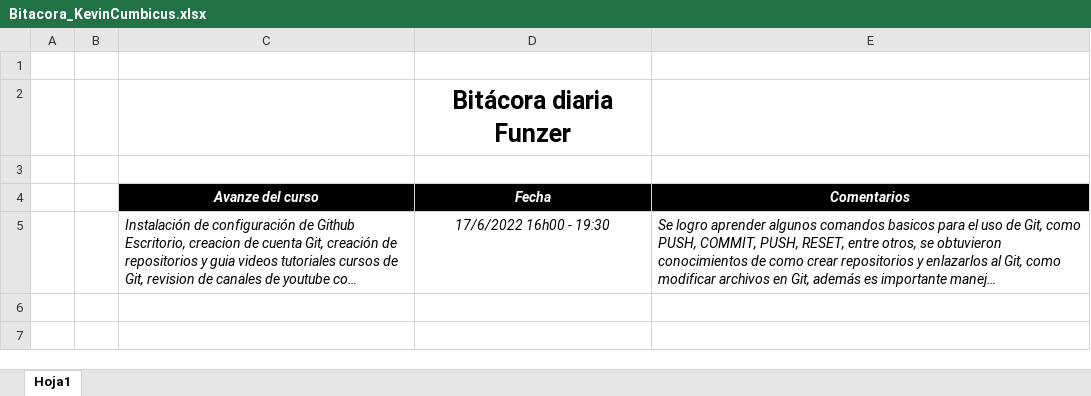
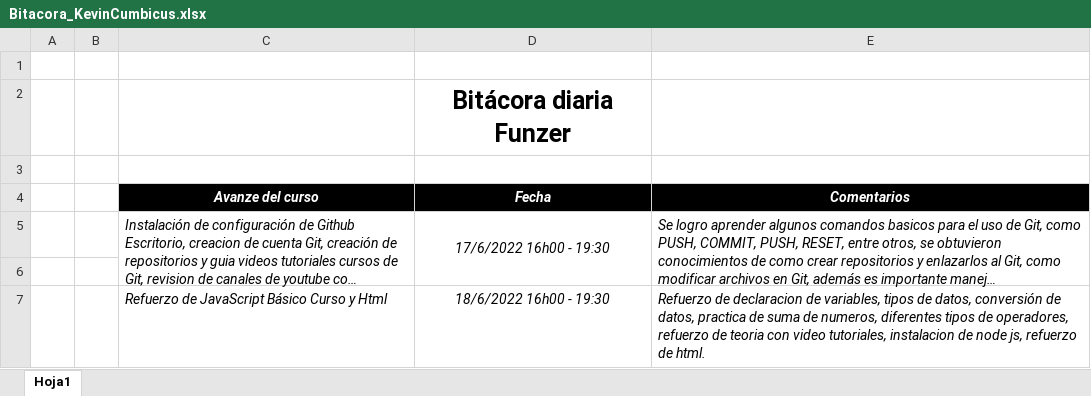
Before and after one commit to KevinC29/Bitacora, an Excel workbook: Bitacora/Bitacora_KevinCumbicus.xlsx, sheet Hoja1, drawn as a sheet; long unchanged cells end in …; values as stored, in another font and other column widths than the file's, no borders; the diff names each change by its address in the sheet, - before the commit and + after, or states it on an @@ line.

Commit message:
Bitacora dia 2

```diff
--- a/Bitacora/Bitacora_KevinCumbicus.xlsx (sheet Hoja1)
+++ b/Bitacora/Bitacora_KevinCumbicus.xlsx (sheet Hoja1)
+C5:C6 merged
+D5:D6 merged
+E5:E6 merged
+row 6: (empty)
+row 7:  |  | Refuerzo de JavaScript Básico Curso y Html | 18/6/2022 16h00 - 19:30 | Refuerzo de declaracion de variables, tipos de datos, conversión de datos, practica de suma de numeros, diferentes tipos de operadores, refuerzo de teoria con video tutoriales, instalacion de node js, refuerzo de html.
```
